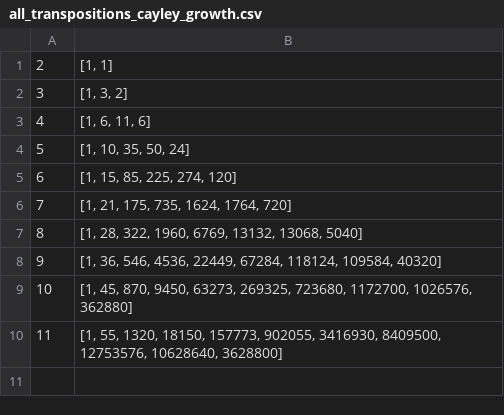
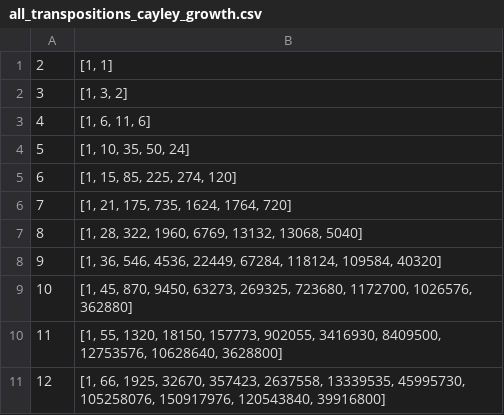
Before and after one commit to cayleypy/cayleypy, a CSV file: cayleypy/data/all_transpositions_cayley_growth.csv, drawn as a sheet; the diff names each change by its address in the sheet, - before the commit and + after, or states it on an @@ line.

Commit message:
Add growth for all_transpositions n=12

```diff
--- a/cayleypy/data/all_transpositions_cayley_growth.csv
+++ b/cayleypy/data/all_transpositions_cayley_growth.csv
+row 11: 12 | [1, 66, 1925, 32670, 357423, 2637558, 13339535, 45995730, 105258076, 150917976, 120543840, 39916800]
```
